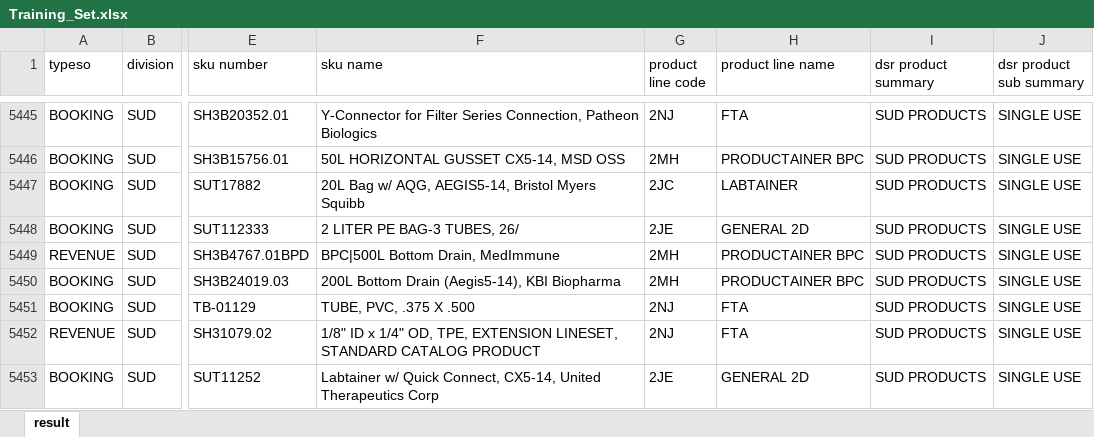
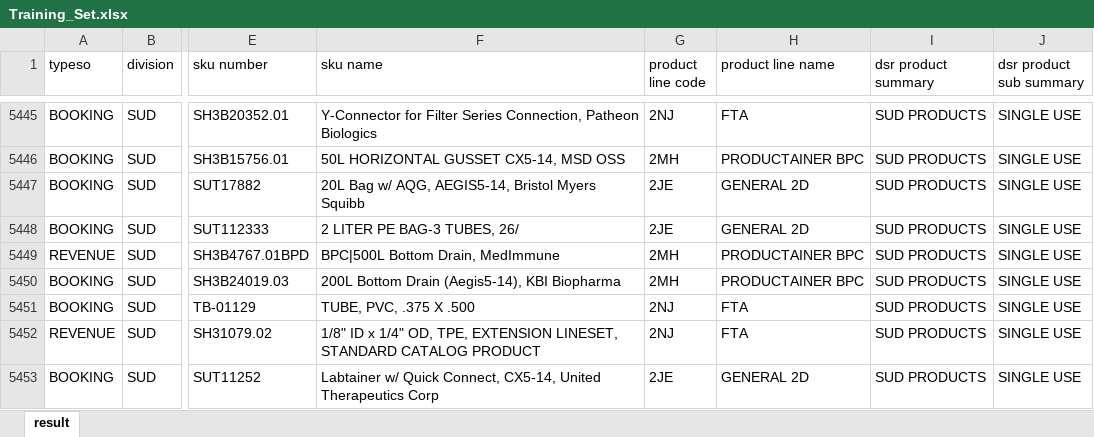
Before and after one commit to tfs-priya-srinivasan/sku-classification-bot, an Excel workbook: Training_Set.xlsx, sheet result, drawn as a sheet; only a part is shown, gaps mark what is left out; values as stored, in another font and other column widths than the file's, no borders; the diff names each change by its address in the sheet, - before the commit and + after, or states it on an @@ line.

Commit message:
Updated the data

```diff
--- a/Training_Set.xlsx (sheet result)
+++ b/Training_Set.xlsx (sheet result)
-G5447 (product line code): 2JC
+G5447 (product line code): 2JE
-H5447 (product line name): LABTAINER
+H5447 (product line name): GENERAL 2D
```
